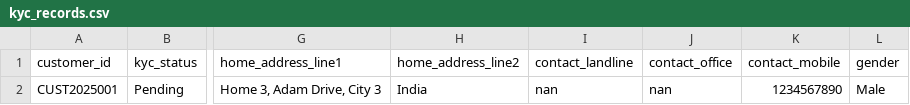
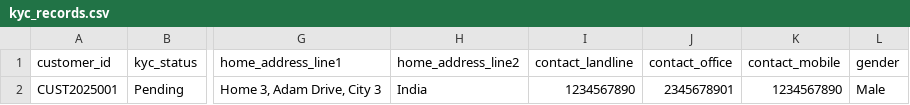
Before and after one commit to radhabaran/invoice_app_v0r2, a CSV file: data/kyc_records.csv, drawn as a sheet; only a part is shown, gaps mark what is left out; the diff names each change by its address in the sheet, - before the commit and + after, or states it on an @@ line.

```diff
--- a/data/kyc_records.csv
+++ b/data/kyc_records.csv
-I2 (contact_landline): nan
+I2 (contact_landline): 1234567890
-J2 (contact_office): nan
+J2 (contact_office): 2345678901
```
Also changed, not shown: 2 other files.
